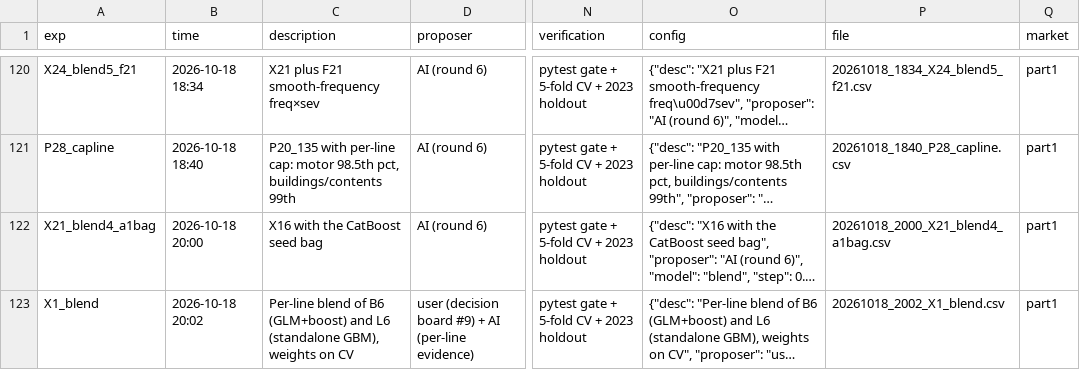
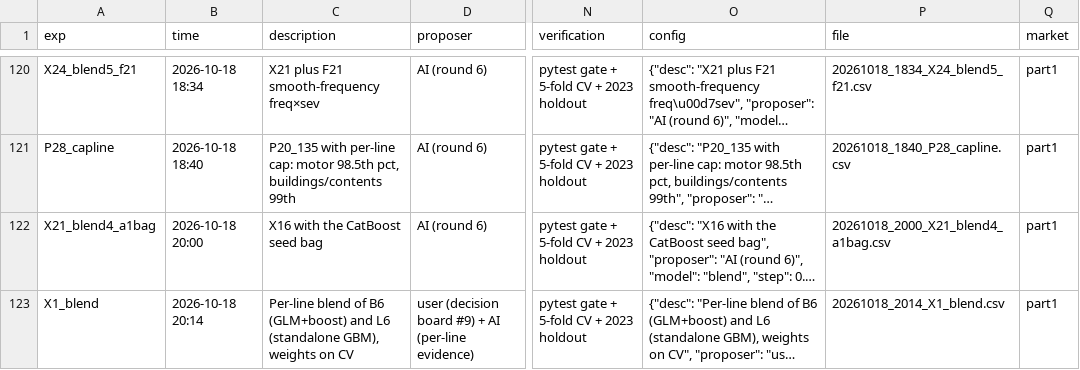
Before and after one commit to KaihuaY/iaa-hackathon-2026, a CSV file: experiments/log.csv, drawn as a sheet; only a part is shown, gaps mark what is left out; long unchanged cells end in …; the diff names each change by its address in the sheet, - before the commit and + after, or states it on an @@ line.

```diff
--- a/experiments/log.csv
+++ b/experiments/log.csv
-B123 (time): 2026-10-18 20:02
+B123 (time): 2026-10-18 20:14
-P123 (file): 20261018_2002_X1_blend.csv
+P123 (file): 20261018_2014_X1_blend.csv
```
Also changed, not shown: docs/leaderboard_watch.csv, 4 other files.
